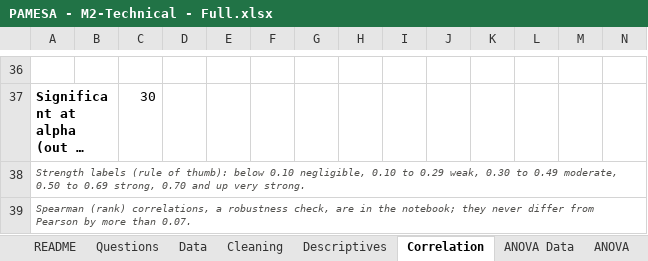
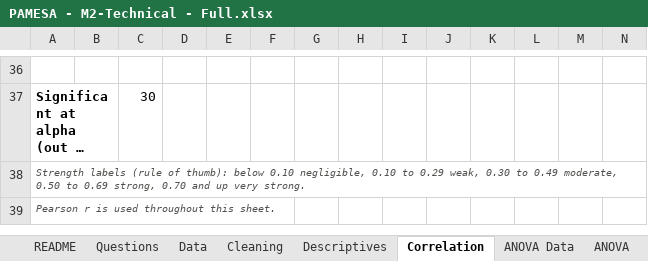
Before and after one commit to Dawngend/School-Works, an Excel workbook: Statistical Analysis and Modeling/PAMESA - M2-Technical - Full.xlsx, sheet Correlation, drawn as a sheet; only a part is shown, gaps mark what is left out; long unchanged cells end in …; values as stored, in another font and other column widths than the file's, no borders; conditional formats not drawn; the diff names each change by its address in the sheet, - before the commit and + after, or states it on an @@ line.

```diff
--- a/Statistical Analysis and Modeling/PAMESA - M2-Technical - Full.xlsx (sheet Correlation)
+++ b/Statistical Analysis and Modeling/PAMESA - M2-Technical - Full.xlsx (sheet Correlation)
-A39: Spearman (rank) correlations, a robustness check, are in the notebook; they never differ from Pearson by more than 0.07.
+A39: Pearson r is used throughout this sheet.
```
Also changed, not shown: sheet README, sheet ANOVA, sheet AI Appendix.
